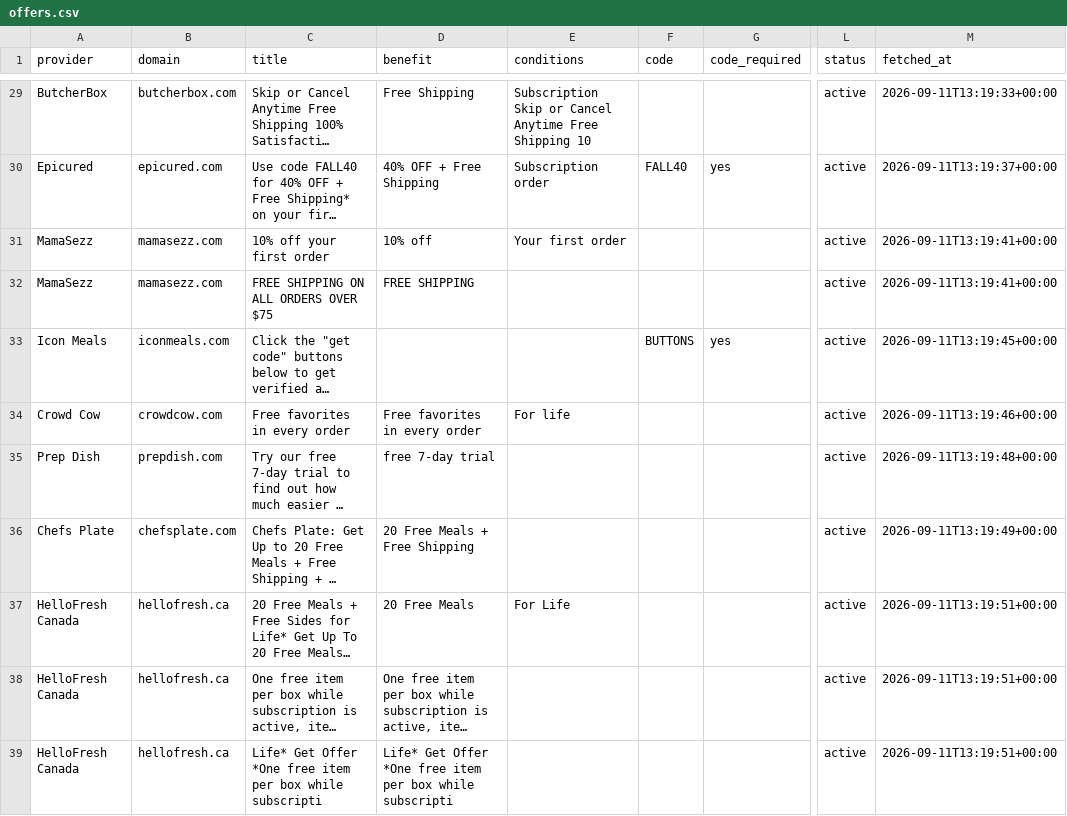
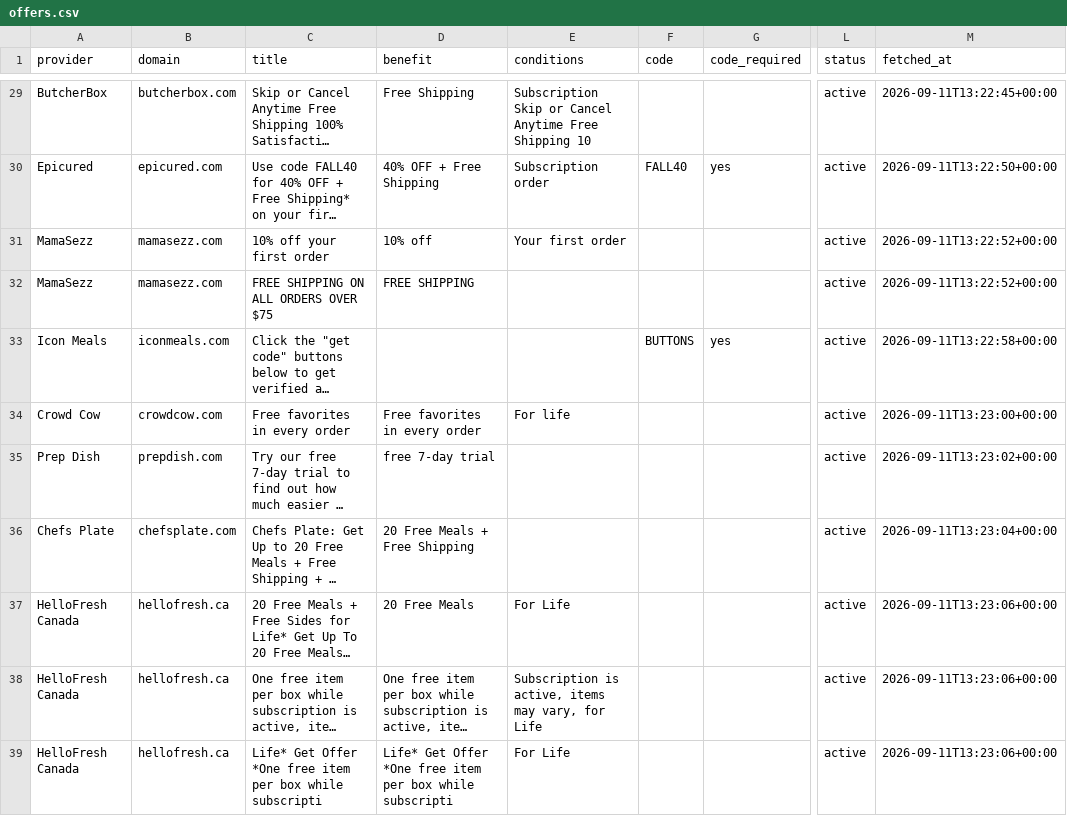
Before and after one commit to OwenLi6666/hellofresh-deals-promo-radar, a CSV file: public/offers.csv, drawn as a sheet; only a part is shown, gaps mark what is left out; long unchanged cells end in …; the diff covers the shown part only; the diff names each change by its address in the sheet, - before the commit and + after, or states it on an @@ line.

```diff
--- a/public/offers.csv
+++ b/public/offers.csv
-M29 (fetched_at): 2026-09-11T13:19:33+00:00
+M29 (fetched_at): 2026-09-11T13:22:45+00:00
-M30 (fetched_at): 2026-09-11T13:19:37+00:00
+M30 (fetched_at): 2026-09-11T13:22:50+00:00
-M31:M32 (fetched_at): 2026-09-11T13:19:41+00:00
+M31:M32 (fetched_at): 2026-09-11T13:22:52+00:00
-M33 (fetched_at): 2026-09-11T13:19:45+00:00
+M33 (fetched_at): 2026-09-11T13:22:58+00:00
-M34 (fetched_at): 2026-09-11T13:19:46+00:00
+M34 (fetched_at): 2026-09-11T13:23:00+00:00
-M35 (fetched_at): 2026-09-11T13:19:48+00:00
+M35 (fetched_at): 2026-09-11T13:23:02+00:00
-M36 (fetched_at): 2026-09-11T13:19:49+00:00
+M36 (fetched_at): 2026-09-11T13:23:04+00:00
-M37:M39 (fetched_at): 2026-09-11T13:19:51+00:00
+M37:M39 (fetched_at): 2026-09-11T13:23:06+00:00
-E38 (conditions): (empty)
+E38 (conditions): Subscription is active, items may vary, for Life
-E39 (conditions): (empty)
+E39 (conditions): For Life
```
Also changed, not shown: 28 edited cells elsewhere in this file, 44 other files.
